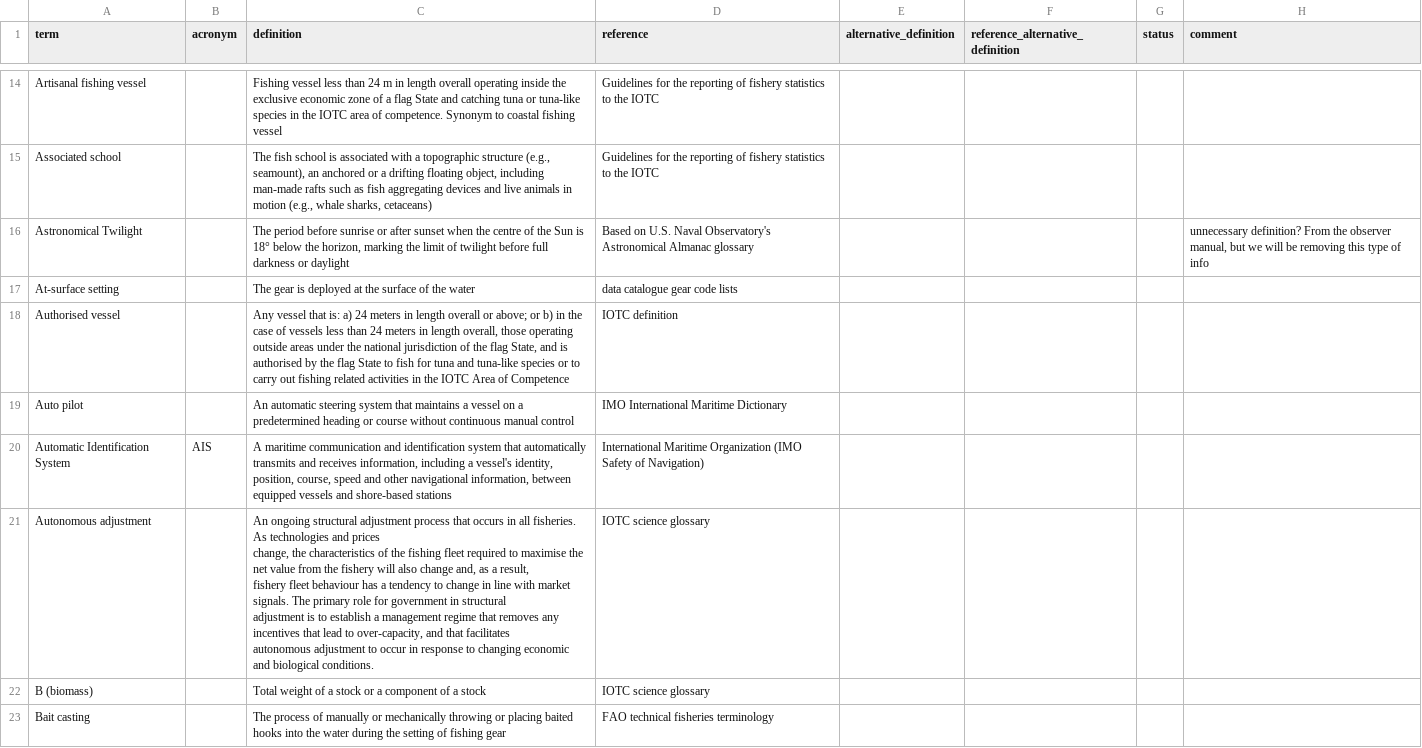
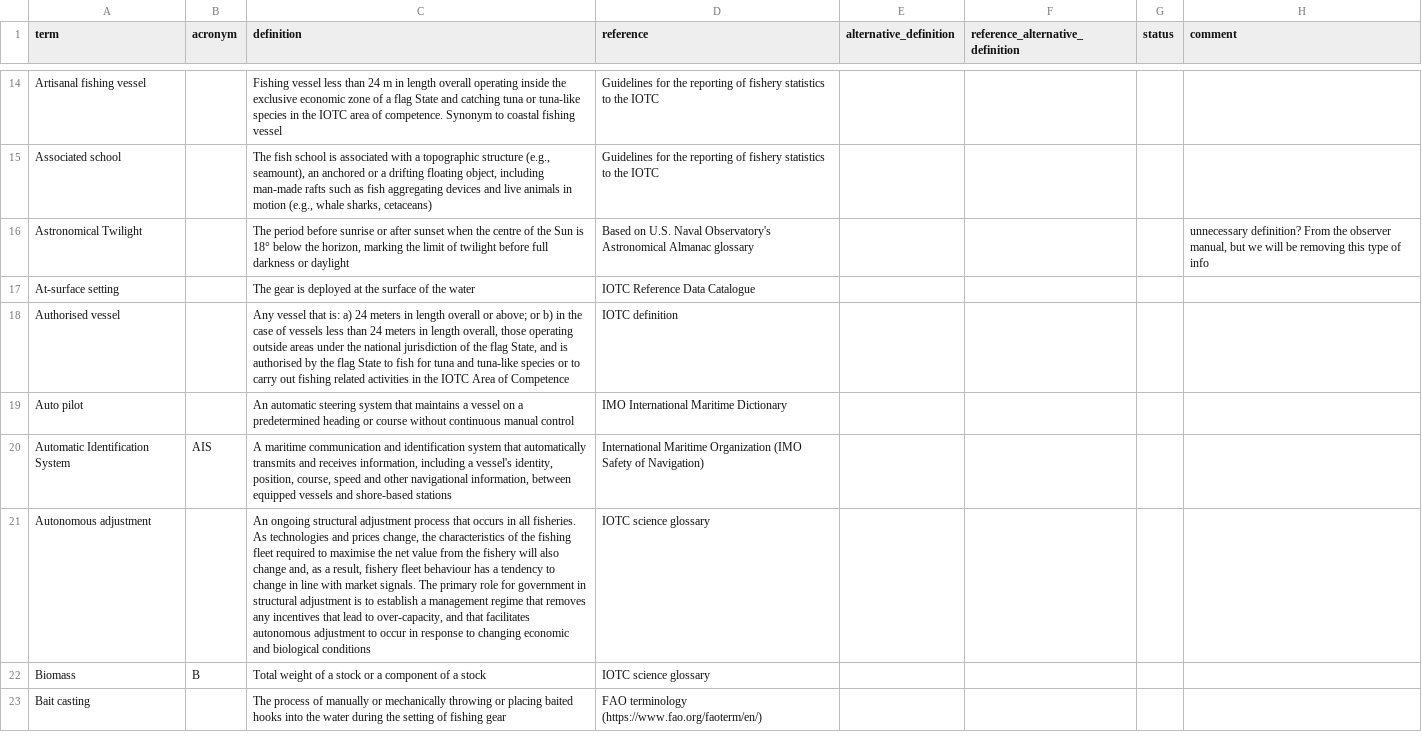
Before and after one commit to iotc-secretariat/iotc-glossaries, a CSV file: inputs/iotc-glossary.csv (was inputs/glossary.csv), drawn as a sheet; only a part is shown, gaps mark what is left out; the diff covers the shown part only; the diff names each change by its address in the sheet, - before the commit and + after, or states it on an @@ line.

```diff
--- a/inputs/glossary.csv
+++ b/inputs/iotc-glossary.csv
-D17 (reference): data catalogue gear code lists
+D17 (reference): IOTC Reference Data Catalogue
-C21 (definition): …and biological conditions.
+C21 (definition): …and biological conditions
-A22 (term): B (biomass)
+A22 (term): Biomass
-B22 (acronym): (empty)
+B22 (acronym): B
-D23 (reference): FAO technical fisheries terminology
+D23 (reference): FAO terminology (https://www.fao.org/faoterm/en/)
```
Also changed, not shown: 2 added rows, 2 removed rows and 136 edited cells elsewhere in this file, 4 other files.
